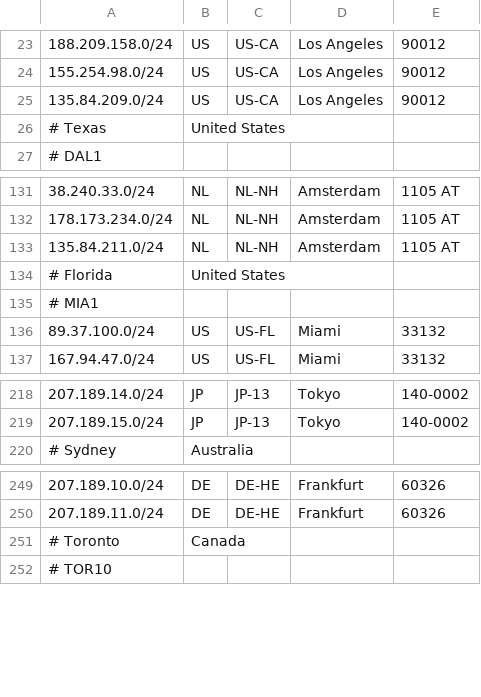
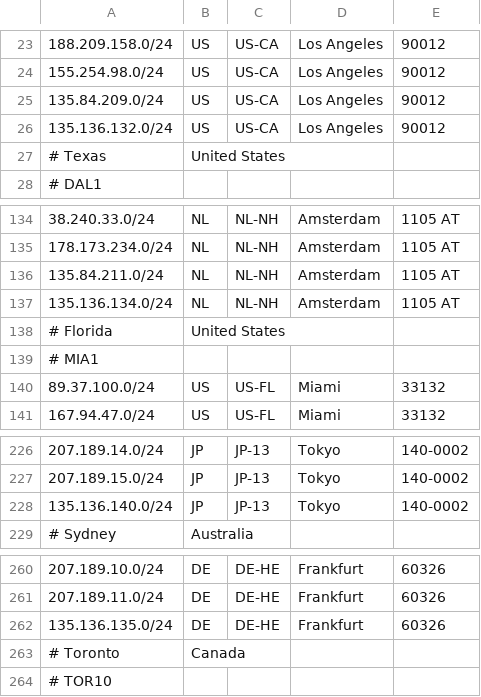
Before and after one commit to as931/geolocation, a CSV file: geofeed.csv, drawn as a sheet; only a part is shown, gaps mark what is left out; the diff covers the shown part only; the diff names each change by its address in the sheet, - before the commit and + after, or states it on an @@ line.

```diff
--- a/geofeed.csv
+++ b/geofeed.csv
+row 26: 135.136.132.0/24 | US | US-CA | Los Angeles | 90012
+row 137: 135.136.134.0/24 | NL | NL-NH | Amsterdam | 1105 AT
+row 228: 135.136.140.0/24 | JP | JP-13 | Tokyo | 140-0002
+row 262: 135.136.135.0/24 | DE | DE-HE | Frankfurt | 60326
```
Also changed, not shown: 13 added rows and 1 removed row elsewhere in this file, geofeed-google.csv.
